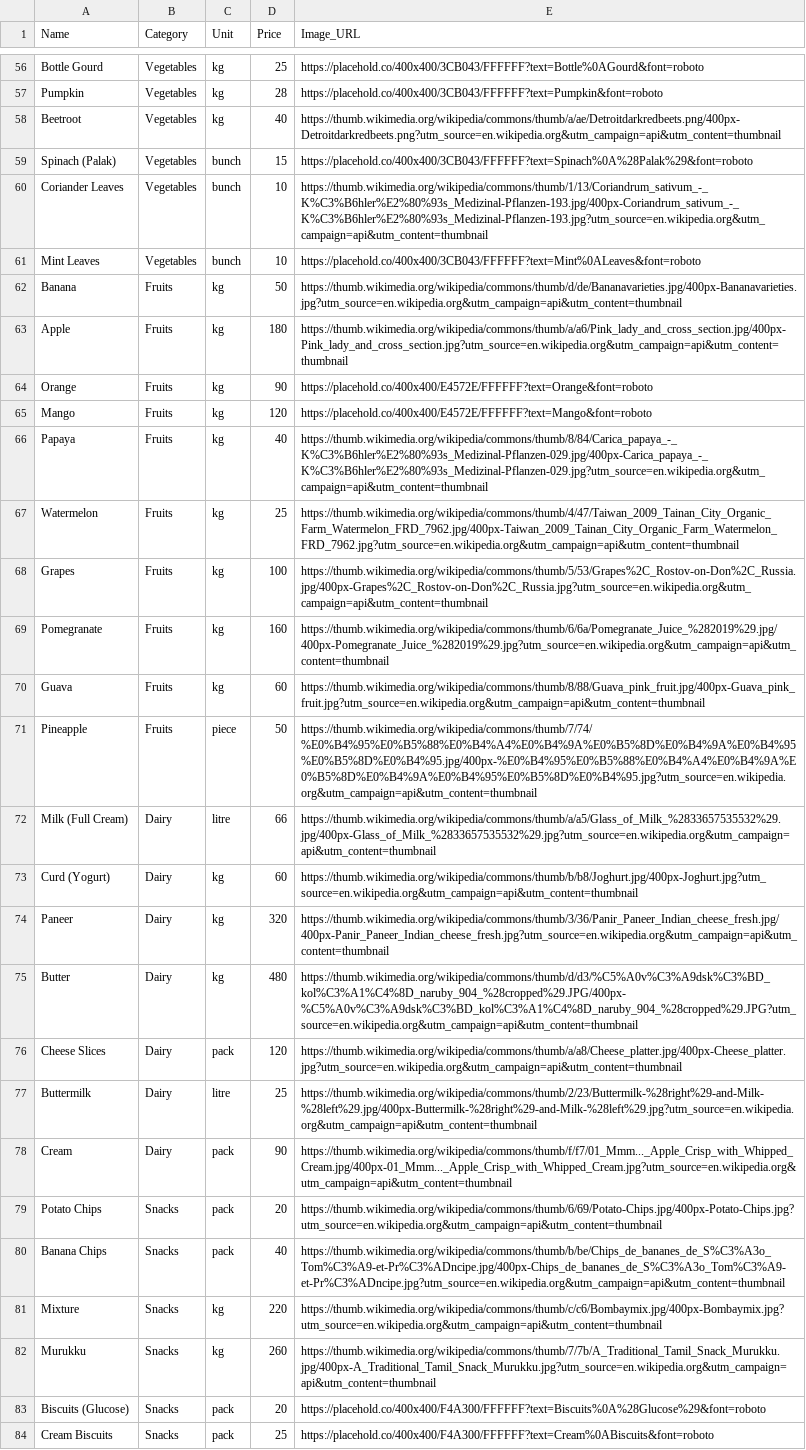
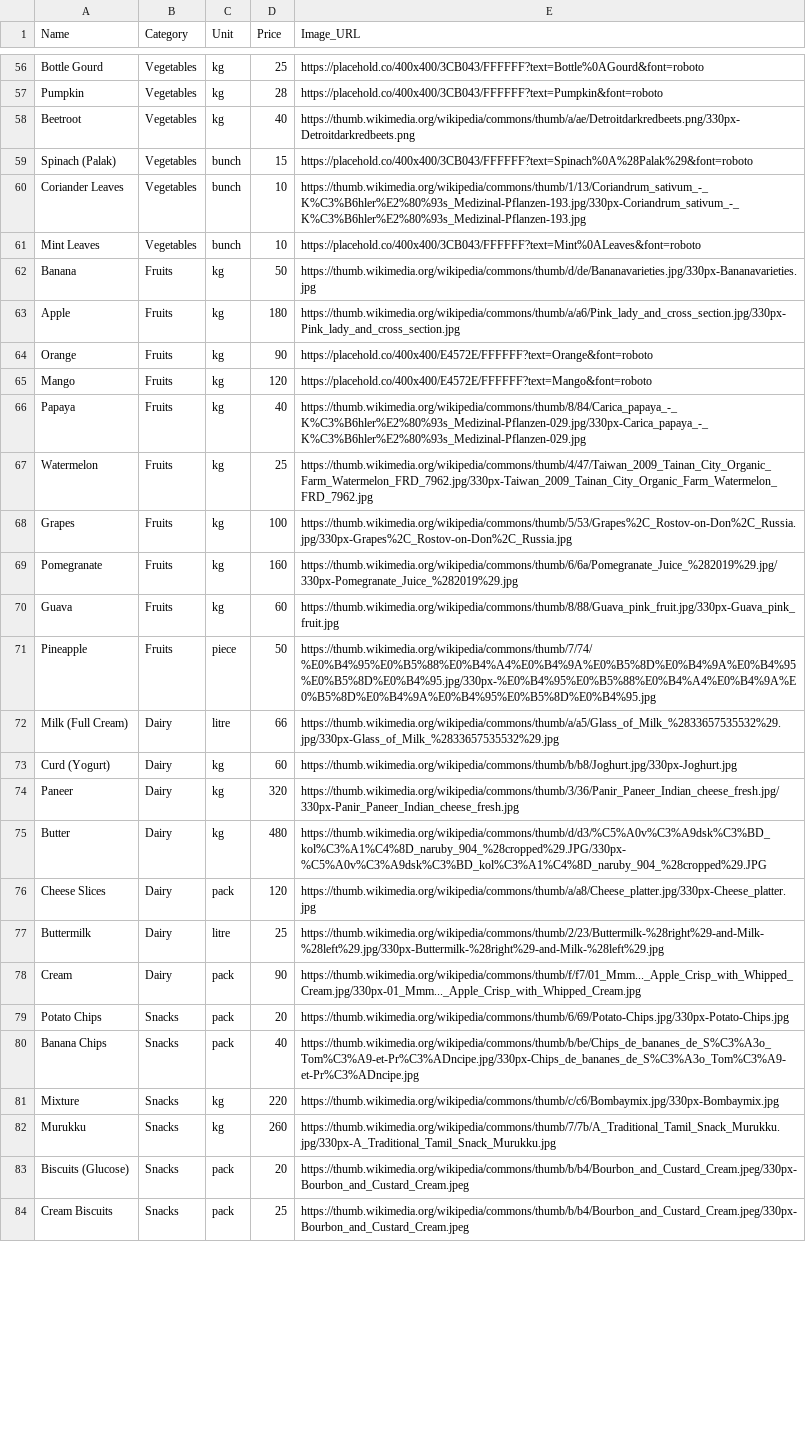
Before and after one commit to ganeshramanan/shopcart, a CSV file: sample_data/provision_store_100_items.csv, drawn as a sheet; only a part is shown, gaps mark what is left out; the diff covers the shown part only; the diff names each change by its address in the sheet, - before the commit and + after, or states it on an @@ line.

Commit message:
Fix broken image URLs: keep original working Wikimedia thumbnail width instead of unreliable resize

```diff
--- a/sample_data/provision_store_100_items.csv
+++ b/sample_data/provision_store_100_items.csv
-E58 (Image_URL): https://thumb.wikimedia.org/wikipedia/commons/thumb/a/ae/Detroitdarkredbeets.png/400px-Detroitdarkredbeets.png?utm_source=en.wikipedia.org&utm_campaign=api&utm_content=thumbnail
+E58 (Image_URL): https://thumb.wikimedia.org/wikipedia/commons/thumb/a/ae/Detroitdarkredbeets.png/330px-Detroitdarkredbeets.png
-E60 (Image_URL): https://thumb.wikimedia.org/wikipedia/commons/thumb/1/13/Coriandrum_sativum_-_K%C3%B6hler%E2%80%93s_Medizinal-Pflanzen-193.jpg/400px-Coriandrum_sativum_-_K%C3%B6hler%E2%80%93s_Medizinal-Pflanzen-193.jpg?utm_source=en.wikipedia.org&utm_campaign=api&utm_content=thumbnail
+E60 (Image_URL): https://thumb.wikimedia.org/wikipedia/commons/thumb/1/13/Coriandrum_sativum_-_K%C3%B6hler%E2%80%93s_Medizinal-Pflanzen-193.jpg/330px-Coriandrum_sativum_-_K%C3%B6hler%E2%80%93s_Medizinal-Pflanzen-193.jpg
-E62 (Image_URL): https://thumb.wikimedia.org/wikipedia/commons/thumb/d/de/Bananavarieties.jpg/400px-Bananavarieties.jpg?utm_source=en.wikipedia.org&utm_campaign=api&utm_content=thumbnail
+E62 (Image_URL): https://thumb.wikimedia.org/wikipedia/commons/thumb/d/de/Bananavarieties.jpg/330px-Bananavarieties.jpg
-E63 (Image_URL): https://thumb.wikimedia.org/wikipedia/commons/thumb/a/a6/Pink_lady_and_cross_section.jpg/400px-Pink_lady_and_cross_section.jpg?utm_source=en.wikipedia.org&utm_campaign=api&utm_content=thumbnail
+E63 (Image_URL): https://thumb.wikimedia.org/wikipedia/commons/thumb/a/a6/Pink_lady_and_cross_section.jpg/330px-Pink_lady_and_cross_section.jpg
-E66 (Image_URL): https://thumb.wikimedia.org/wikipedia/commons/thumb/8/84/Carica_papaya_-_K%C3%B6hler%E2%80%93s_Medizinal-Pflanzen-029.jpg/400px-Carica_papaya_-_K%C3%B6hler%E2%80%93s_Medizinal-Pflanzen-029.jpg?utm_source=en.wikipedia.org&utm_campaign=api&utm_content=thumbnail
+E66 (Image_URL): https://thumb.wikimedia.org/wikipedia/commons/thumb/8/84/Carica_papaya_-_K%C3%B6hler%E2%80%93s_Medizinal-Pflanzen-029.jpg/330px-Carica_papaya_-_K%C3%B6hler%E2%80%93s_Medizinal-Pflanzen-029.jpg
-E67 (Image_URL): https://thumb.wikimedia.org/wikipedia/commons/thumb/4/47/Taiwan_2009_Tainan_City_Organic_Farm_Watermelon_FRD_7962.jpg/400px-Taiwan_2009_Tainan_City_Organic_Farm_Watermelon_FRD_7962.jpg?utm_source=en.wikipedia.org&utm_campaign=api&utm_content=thumbnail
+E67 (Image_URL): https://thumb.wikimedia.org/wikipedia/commons/thumb/4/47/Taiwan_2009_Tainan_City_Organic_Farm_Watermelon_FRD_7962.jpg/330px-Taiwan_2009_Tainan_City_Organic_Farm_Watermelon_FRD_7962.jpg
-E68 (Image_URL): https://thumb.wikimedia.org/wikipedia/commons/thumb/5/53/Grapes%2C_Rostov-on-Don%2C_Russia.jpg/400px-Grapes%2C_Rostov-on-Don%2C_Russia.jpg?utm_source=en.wikipedia.org&utm_campaign=api&utm_content=thumbnail
+E68 (Image_URL): https://thumb.wikimedia.org/wikipedia/commons/thumb/5/53/Grapes%2C_Rostov-on-Don%2C_Russia.jpg/330px-Grapes%2C_Rostov-on-Don%2C_Russia.jpg
-E69 (Image_URL): https://thumb.wikimedia.org/wikipedia/commons/thumb/6/6a/Pomegranate_Juice_%282019%29.jpg/400px-Pomegranate_Juice_%282019%29.jpg?utm_source=en.wikipedia.org&utm_campaign=api&utm_content=thumbnail
+E69 (Image_URL): https://thumb.wikimedia.org/wikipedia/commons/thumb/6/6a/Pomegranate_Juice_%282019%29.jpg/330px-Pomegranate_Juice_%282019%29.jpg
-E70 (Image_URL): https://thumb.wikimedia.org/wikipedia/commons/thumb/8/88/Guava_pink_fruit.jpg/400px-Guava_pink_fruit.jpg?utm_source=en.wikipedia.org&utm_campaign=api&utm_content=thumbnail
+E70 (Image_URL): https://thumb.wikimedia.org/wikipedia/commons/thumb/8/88/Guava_pink_fruit.jpg/330px-Guava_pink_fruit.jpg
-E71 (Image_URL): https://thumb.wikimedia.org/wikipedia/commons/thumb/7/74/%E0%B4%95%E0%B5%88%E0%B4%A4%E0%B4%9A%E0%B5%8D%E0%B4%9A%E0%B4%95%E0%B5%8D%E0%B4%95.jpg/400px-%E0%B4%95%E0%B5%88%E0%B4%A4%E0%B4%9A%E0%B5%8D%E0%B4%9A%E0%B4%95%E0%B5%8D%E0%B4%95.jpg?utm_source=en.wikipedia.org&utm_campaign=api&utm_content=thumbnail
+E71 (Image_URL): https://thumb.wikimedia.org/wikipedia/commons/thumb/7/74/%E0%B4%95%E0%B5%88%E0%B4%A4%E0%B4%9A%E0%B5%8D%E0%B4%9A%E0%B4%95%E0%B5%8D%E0%B4%95.jpg/330px-%E0%B4%95%E0%B5%88%E0%B4%A4%E0%B4%9A%E0%B5%8D%E0%B4%9A%E0%B4%95%E0%B5%8D%E0%B4%95.jpg
-E72 (Image_URL): https://thumb.wikimedia.org/wikipedia/commons/thumb/a/a5/Glass_of_Milk_%2833657535532%29.jpg/400px-Glass_of_Milk_%2833657535532%29.jpg?utm_source=en.wikipedia.org&utm_campaign=api&utm_content=thumbnail
+E72 (Image_URL): https://thumb.wikimedia.org/wikipedia/commons/thumb/a/a5/Glass_of_Milk_%2833657535532%29.jpg/330px-Glass_of_Milk_%2833657535532%29.jpg
-E73 (Image_URL): https://thumb.wikimedia.org/wikipedia/commons/thumb/b/b8/Joghurt.jpg/400px-Joghurt.jpg?utm_source=en.wikipedia.org&utm_campaign=api&utm_content=thumbnail
+E73 (Image_URL): https://thumb.wikimedia.org/wikipedia/commons/thumb/b/b8/Joghurt.jpg/330px-Joghurt.jpg
-E74 (Image_URL): https://thumb.wikimedia.org/wikipedia/commons/thumb/3/36/Panir_Paneer_Indian_cheese_fresh.jpg/400px-Panir_Paneer_Indian_cheese_fresh.jpg?utm_source=en.wikipedia.org&utm_campaign=api&utm_content=thumbnail
+E74 (Image_URL): https://thumb.wikimedia.org/wikipedia/commons/thumb/3/36/Panir_Paneer_Indian_cheese_fresh.jpg/330px-Panir_Paneer_Indian_cheese_fresh.jpg
-E75 (Image_URL): https://thumb.wikimedia.org/wikipedia/commons/thumb/d/d3/%C5%A0v%C3%A9dsk%C3%BD_kol%C3%A1%C4%8D_naruby_904_%28cropped%29.JPG/400px-%C5%A0v%C3%A9dsk%C3%BD_kol%C3%A1%C4%8D_naruby_904_%28cropped%29.JPG?utm_source=en.wikipedia.org&utm_campaign=api&utm_content=thumbnail
+E75 (Image_URL): https://thumb.wikimedia.org/wikipedia/commons/thumb/d/d3/%C5%A0v%C3%A9dsk%C3%BD_kol%C3%A1%C4%8D_naruby_904_%28cropped%29.JPG/330px-%C5%A0v%C3%A9dsk%C3%BD_kol%C3%A1%C4%8D_naruby_904_%28cropped%29.JPG
-E76 (Image_URL): https://thumb.wikimedia.org/wikipedia/commons/thumb/a/a8/Cheese_platter.jpg/400px-Cheese_platter.jpg?utm_source=en.wikipedia.org&utm_campaign=api&utm_content=thumbnail
+E76 (Image_URL): https://thumb.wikimedia.org/wikipedia/commons/thumb/a/a8/Cheese_platter.jpg/330px-Cheese_platter.jpg
-E77 (Image_URL): https://thumb.wikimedia.org/wikipedia/commons/thumb/2/23/Buttermilk-%28right%29-and-Milk-%28left%29.jpg/400px-Buttermilk-%28right%29-and-Milk-%28left%29.jpg?utm_source=en.wikipedia.org&utm_campaign=api&utm_content=thumbnail
+E77 (Image_URL): https://thumb.wikimedia.org/wikipedia/commons/thumb/2/23/Buttermilk-%28right%29-and-Milk-%28left%29.jpg/330px-Buttermilk-%28right%29-and-Milk-%28left%29.jpg
-E78 (Image_URL): https://thumb.wikimedia.org/wikipedia/commons/thumb/f/f7/01_Mmm..._Apple_Crisp_with_Whipped_Cream.jpg/400px-01_Mmm..._Apple_Crisp_with_Whipped_Cream.jpg?utm_source=en.wikipedia.org&utm_campaign=api&utm_content=thumbnail
+E78 (Image_URL): https://thumb.wikimedia.org/wikipedia/commons/thumb/f/f7/01_Mmm..._Apple_Crisp_with_Whipped_Cream.jpg/330px-01_Mmm..._Apple_Crisp_with_Whipped_Cream.jpg
-E79 (Image_URL): https://thumb.wikimedia.org/wikipedia/commons/thumb/6/69/Potato-Chips.jpg/400px-Potato-Chips.jpg?utm_source=en.wikipedia.org&utm_campaign=api&utm_content=thumbnail
+E79 (Image_URL): https://thumb.wikimedia.org/wikipedia/commons/thumb/6/69/Potato-Chips.jpg/330px-Potato-Chips.jpg
-E80 (Image_URL): https://thumb.wikimedia.org/wikipedia/commons/thumb/b/be/Chips_de_bananes_de_S%C3%A3o_Tom%C3%A9-et-Pr%C3%ADncipe.jpg/400px-Chips_de_bananes_de_S%C3%A3o_Tom%C3%A9-et-Pr%C3%ADncipe.jpg?utm_source=en.wikipedia.org&utm_campaign=api&utm_content=thumbnail
+E80 (Image_URL): https://thumb.wikimedia.org/wikipedia/commons/thumb/b/be/Chips_de_bananes_de_S%C3%A3o_Tom%C3%A9-et-Pr%C3%ADncipe.jpg/330px-Chips_de_bananes_de_S%C3%A3o_Tom%C3%A9-et-Pr%C3%ADncipe.jpg
-E81 (Image_URL): https://thumb.wikimedia.org/wikipedia/commons/thumb/c/c6/Bombaymix.jpg/400px-Bombaymix.jpg?utm_source=en.wikipedia.org&utm_campaign=api&utm_content=thumbnail
+E81 (Image_URL): https://thumb.wikimedia.org/wikipedia/commons/thumb/c/c6/Bombaymix.jpg/330px-Bombaymix.jpg
-E82 (Image_URL): https://thumb.wikimedia.org/wikipedia/commons/thumb/7/7b/A_Traditional_Tamil_Snack_Murukku.jpg/400px-A_Traditional_Tamil_Snack_Murukku.jpg?utm_source=en.wikipedia.org&utm_campaign=api&utm_content=thumbnail
+E82 (Image_URL): https://thumb.wikimedia.org/wikipedia/commons/thumb/7/7b/A_Traditional_Tamil_Snack_Murukku.jpg/330px-A_Traditional_Tamil_Snack_Murukku.jpg
-E83 (Image_URL): https://placehold.co/400x400/F4A300/FFFFFF?text=Biscuits%0A%28Glucose%29&font=roboto
+E83 (Image_URL): https://thumb.wikimedia.org/wikipedia/commons/thumb/b/b4/Bourbon_and_Custard_Cream.jpeg/330px-Bourbon_and_Custard_Cream.jpeg
-E84 (Image_URL): https://placehold.co/400x400/F4A300/FFFFFF?text=Cream%0ABiscuits&font=roboto
+E84 (Image_URL): https://thumb.wikimedia.org/wikipedia/commons/thumb/b/b4/Bourbon_and_Custard_Cream.jpeg/330px-Bourbon_and_Custard_Cream.jpeg
```
Also changed, not shown: 57 edited cells elsewhere in this file, 1 other file.
